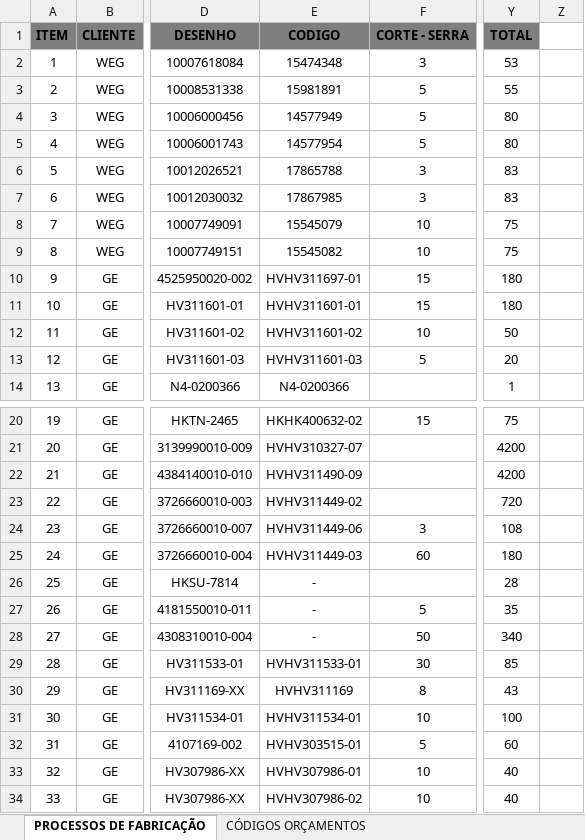
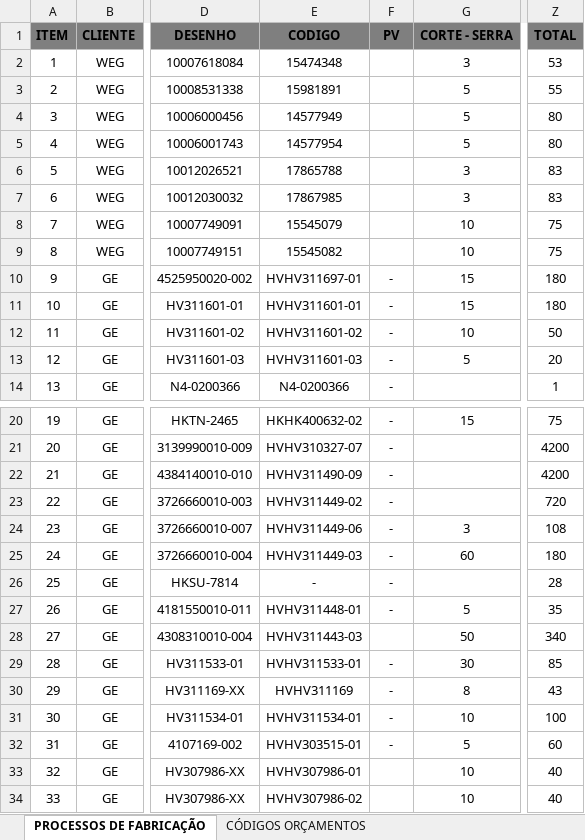
Before and after one commit to MatheusRiosBarcelos/Analise_horas, an Excel workbook: Processos_de_Fabricacao.xlsx, sheet PROCESSOS DE FABRICAÇÃO, drawn as a sheet; only a part is shown, gaps mark what is left out; values as stored, in another font and other column widths than the file's, no borders; removed rows and columns are numbered as before the commit, all else as after; the diff covers the shown part only; the diff names each change by its address in the sheet, - before the commit and + after, or states it on an @@ line.

```diff
--- a/Processos_de_Fabricacao.xlsx (sheet PROCESSOS DE FABRICAÇÃO)
+++ b/Processos_de_Fabricacao.xlsx (sheet PROCESSOS DE FABRICAÇÃO)
+column F (PV), rows 10-14: all -; rows 20-32: - | - | - | - | - | - | - | - |  | - | - | - | -
-column Z, empty
-E27 (CODIGO): -
+E27 (CODIGO): HVHV311448-01
-E28 (CODIGO): -
+E28 (CODIGO): HVHV311443-03
```
Also changed, not shown: 43 added rows elsewhere in this sheet, formulas that keep their value, 3 other files.
